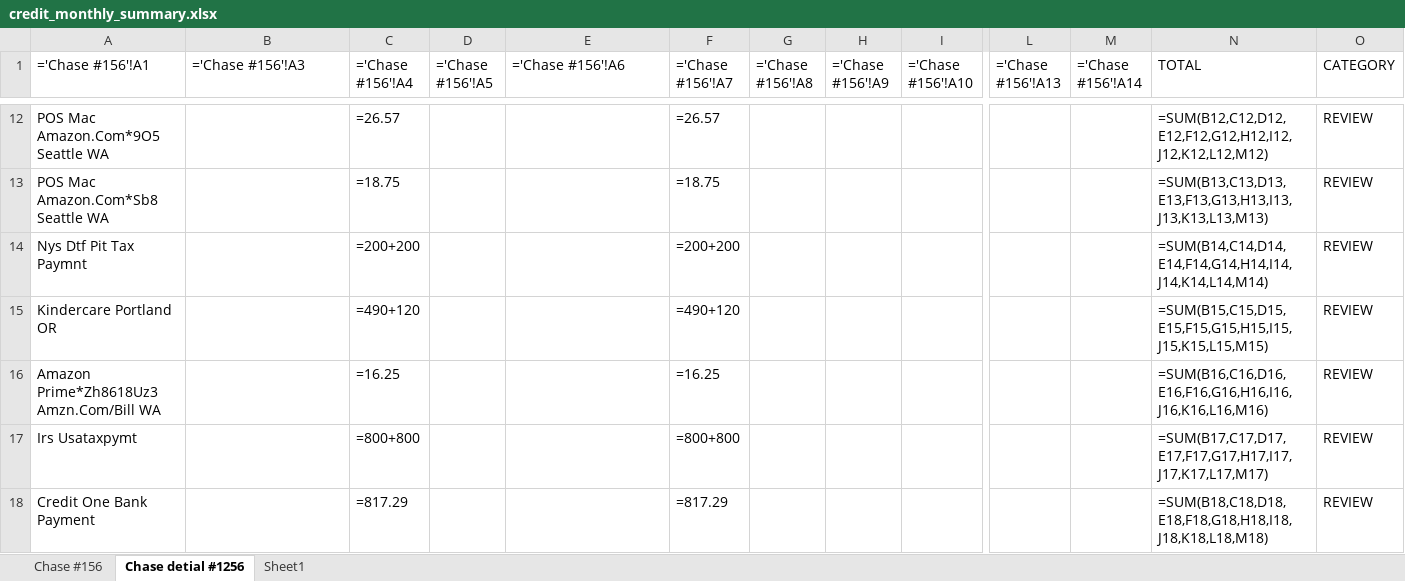
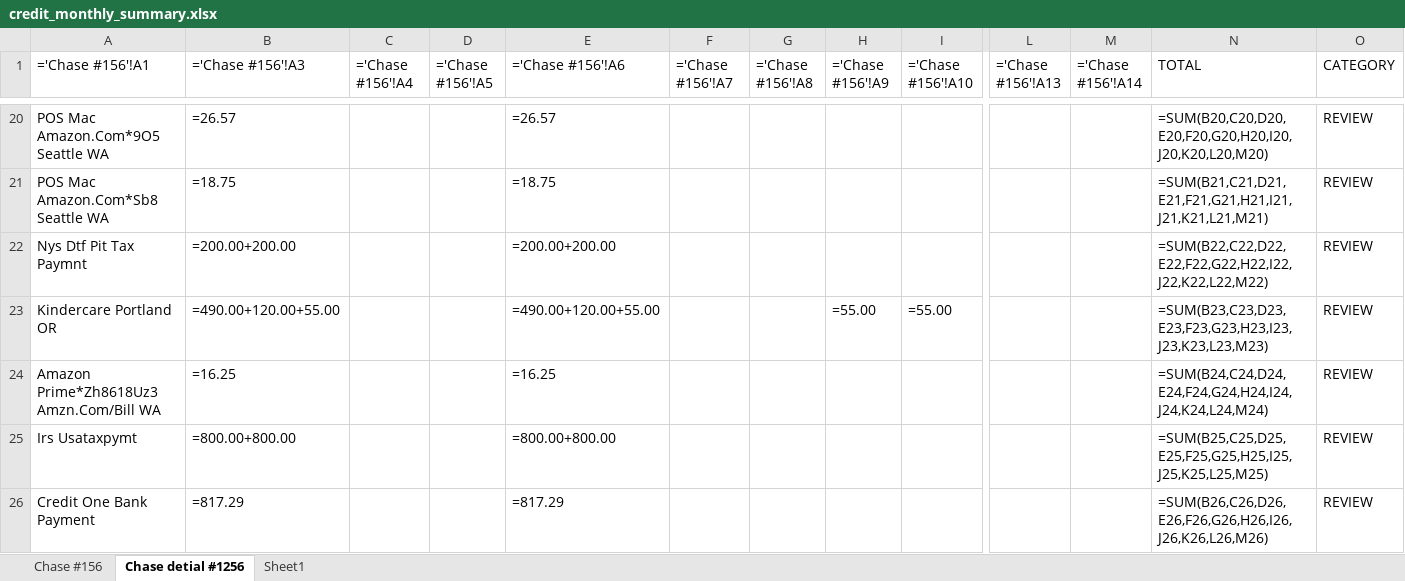
Before and after one commit to Eric-666-chp/BANK-STATEMENT-EXTRACTOR, an Excel workbook: credit_monthly_summary.xlsx, sheet Chase detial #1256, drawn as a sheet; only a part is shown, gaps mark what is left out; values as stored, in another font and other column widths than the file's, no borders; formulas without a stored value are shown as written; removed rows and columns are numbered as before the commit, all else as after; rows hold the shown columns only; the diff covers the shown part only; the diff names each change by its address in the sheet, - before the commit and + after, or states it on an @@ line.

```diff
--- a/credit_monthly_summary.xlsx (sheet Chase detial #1256)
+++ b/credit_monthly_summary.xlsx (sheet Chase detial #1256)
-B20 (='Chase #156'!A3): (empty)
+B20 (='Chase #156'!A3): =26.57
-C20 (='Chase #156'!A4): =26.57
+C20 (='Chase #156'!A4): (empty)
-E20 (='Chase #156'!A6): (empty)
+E20 (='Chase #156'!A6): =26.57
-F20 (='Chase #156'!A7): =26.57
+F20 (='Chase #156'!A7): (empty)
-N20 (TOTAL): =SUM(B12,C12,D12,E12,F12,G12,H12,I12,J12,K12,L12,M12)
+N20 (TOTAL): =SUM(B20,C20,D20,E20,F20,G20,H20,I20,J20,K20,L20,M20)
-B21 (='Chase #156'!A3): (empty)
+B21 (='Chase #156'!A3): =18.75
-C21 (='Chase #156'!A4): =18.75
+C21 (='Chase #156'!A4): (empty)
-E21 (='Chase #156'!A6): (empty)
+E21 (='Chase #156'!A6): =18.75
-F21 (='Chase #156'!A7): =18.75
+F21 (='Chase #156'!A7): (empty)
-N21 (TOTAL): =SUM(B13,C13,D13,E13,F13,G13,H13,I13,J13,K13,L13,M13)
+N21 (TOTAL): =SUM(B21,C21,D21,E21,F21,G21,H21,I21,J21,K21,L21,M21)
-B22 (='Chase #156'!A3): (empty)
+B22 (='Chase #156'!A3): =200.00+200.00
-C22 (='Chase #156'!A4): =200+200
+C22 (='Chase #156'!A4): (empty)
-E22 (='Chase #156'!A6): (empty)
+E22 (='Chase #156'!A6): =200.00+200.00
-F22 (='Chase #156'!A7): =200+200
+F22 (='Chase #156'!A7): (empty)
-N22 (TOTAL): =SUM(B14,C14,D14,E14,F14,G14,H14,I14,J14,K14,L14,M14)
+N22 (TOTAL): =SUM(B22,C22,D22,E22,F22,G22,H22,I22,J22,K22,L22,M22)
-row 15: Kindercare Portland OR |  | =490+120 |  |  | =490+120 |  |  |  |  |  | =SUM(B15,C15,D15,E15,F15,G15,H15,I15,J15,K15,L15,M15) | REVIEW
+row 23: Kindercare Portland OR | =490.00+120.00+55.00 |  |  | =490.00+120.00+55.00 |  |  | =55.00 | =55.00 |  |  | =SUM(B23,C23,D23,E23,F23,G23,H23,I23,J23,K23,L23,M23) | REVIEW
-B24 (='Chase #156'!A3): (empty)
+B24 (='Chase #156'!A3): =16.25
-C24 (='Chase #156'!A4): =16.25
+C24 (='Chase #156'!A4): (empty)
-E24 (='Chase #156'!A6): (empty)
+E24 (='Chase #156'!A6): =16.25
-F24 (='Chase #156'!A7): =16.25
+F24 (='Chase #156'!A7): (empty)
-N24 (TOTAL): =SUM(B16,C16,D16,E16,F16,G16,H16,I16,J16,K16,L16,M16)
+N24 (TOTAL): =SUM(B24,C24,D24,E24,F24,G24,H24,I24,J24,K24,L24,M24)
-B25 (='Chase #156'!A3): (empty)
+B25 (='Chase #156'!A3): =800.00+800.00
-C25 (='Chase #156'!A4): =800+800
+C25 (='Chase #156'!A4): (empty)
-E25 (='Chase #156'!A6): (empty)
+E25 (='Chase #156'!A6): =800.00+800.00
-F25 (='Chase #156'!A7): =800+800
+F25 (='Chase #156'!A7): (empty)
-N25 (TOTAL): =SUM(B17,C17,D17,E17,F17,G17,H17,I17,J17,K17,L17,M17)
+N25 (TOTAL): =SUM(B25,C25,D25,E25,F25,G25,H25,I25,J25,K25,L25,M25)
-B26 (='Chase #156'!A3): (empty)
+B26 (='Chase #156'!A3): =817.29
-C26 (='Chase #156'!A4): =817.29
+C26 (='Chase #156'!A4): (empty)
-E26 (='Chase #156'!A6): (empty)
+E26 (='Chase #156'!A6): =817.29
-F26 (='Chase #156'!A7): =817.29
+F26 (='Chase #156'!A7): (empty)
-N26 (TOTAL): =SUM(B18,C18,D18,E18,F18,G18,H18,I18,J18,K18,L18,M18)
+N26 (TOTAL): =SUM(B26,C26,D26,E26,F26,G26,H26,I26,J26,K26,L26,M26)
```
Also changed, not shown: 31 added rows, 3 removed rows and 40 edited cells elsewhere in this sheet, sheet Sheet1, sheet Chase #156, 1 other file.
